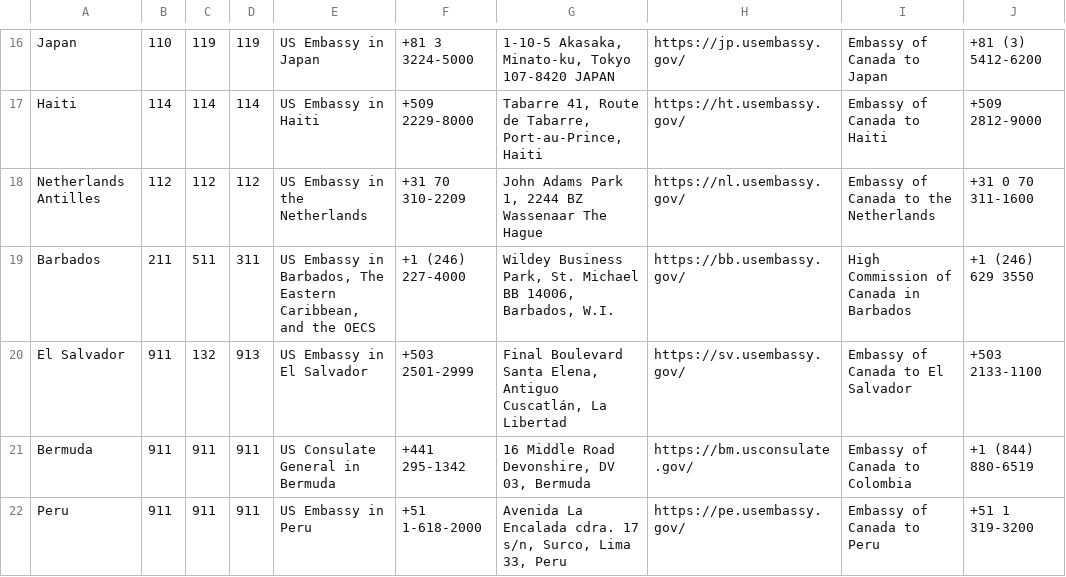
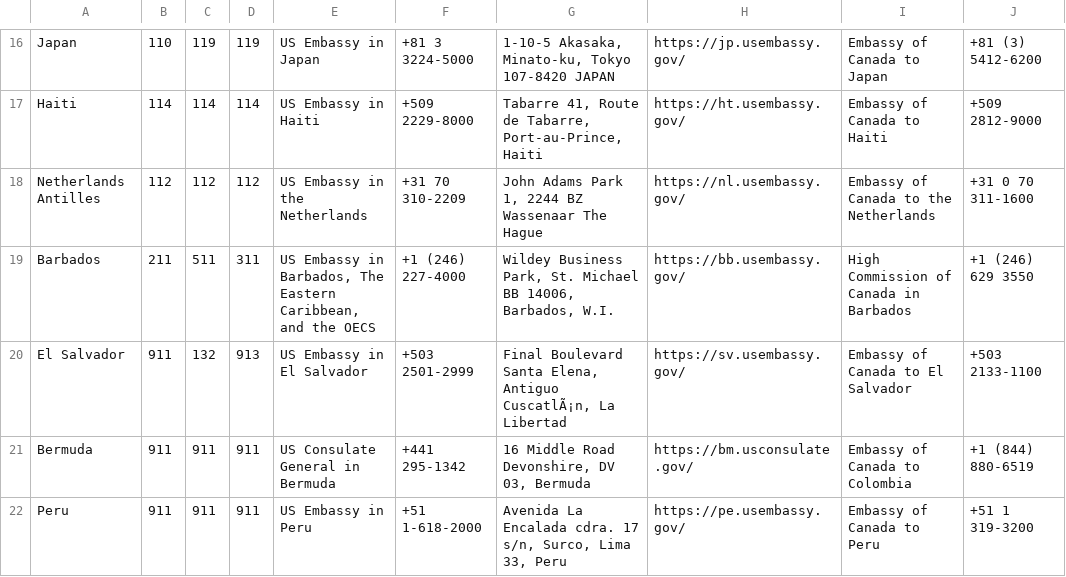
Before and after one commit to FCView/international-emergency-info, a CSV file: international-contact-info.csv, drawn as a sheet; only a part is shown, gaps mark what is left out; the diff covers the shown part only; the diff names each change by its address in the sheet, - before the commit and + after, or states it on an @@ line.

```diff
--- a/international-contact-info.csv
+++ b/international-contact-info.csv
-G20: …Elena, Antiguo Cuscatlán, La Libertad
+G20: …Elena, Antiguo CuscatlÃ¡n, La Libertad
```
Also changed, not shown: 12 added rows and 13 edited cells elsewhere in this file.
